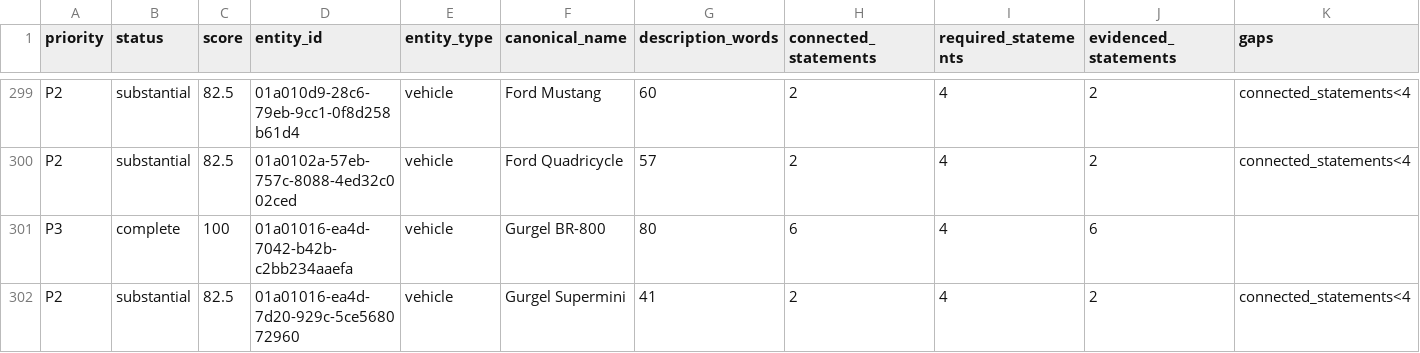
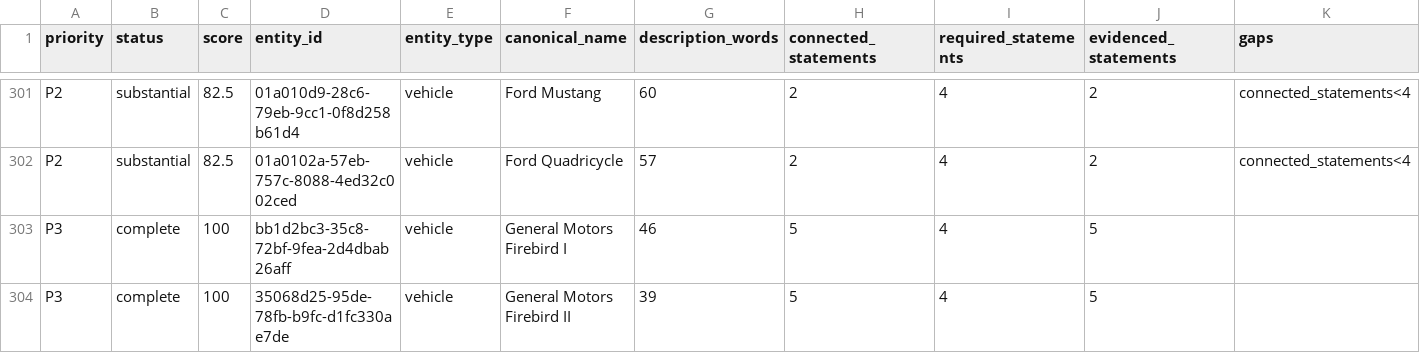
Before and after one commit to flpgiacomini/atlas, a CSV file: handoff/EDITORIAL_COMPLETENESS_BACKLOG.csv, drawn as a sheet; only a part is shown, gaps mark what is left out; the shorter side is filled out with more unchanged rows; the diff covers the shown part only.

Commit message:
content: publish GM Le Sabre and Firebird lineage

```diff
--- a/handoff/EDITORIAL_COMPLETENESS_BACKLOG.csv
+++ b/handoff/EDITORIAL_COMPLETENESS_BACKLOG.csv
@@ -300 +302,3 @@ P2,substantial,82.5,01a010d9-28c6-79eb-9cc1-0f8d258b61d4,vehicle,Ford Mustang,60
 P2,substantial,82.5,01a0102a-57eb-757c-8088-4ed32c002ced,vehicle,Ford Quadricycle,57,2,4,2,connected_statements<4
+P3,complete,100,bb1d2bc3-35c8-72bf-9fea-2d4dbab26aff,vehicle,General Motors Firebird I,46,5,4,5,
+P3,complete,100,35068d25-95de-78fb-b9fc-d1fc330ae7de,vehicle,General Motors Firebird II,39,5,4,5,
```
Also changed, not shown: 6 added rows, 2 removed rows and 3 edited cells elsewhere in this file, current/atlas-web/data/historical-significance.candidates.csv, manifests/A9_7_RELEASE_SHA256.csv, 7 other files.
